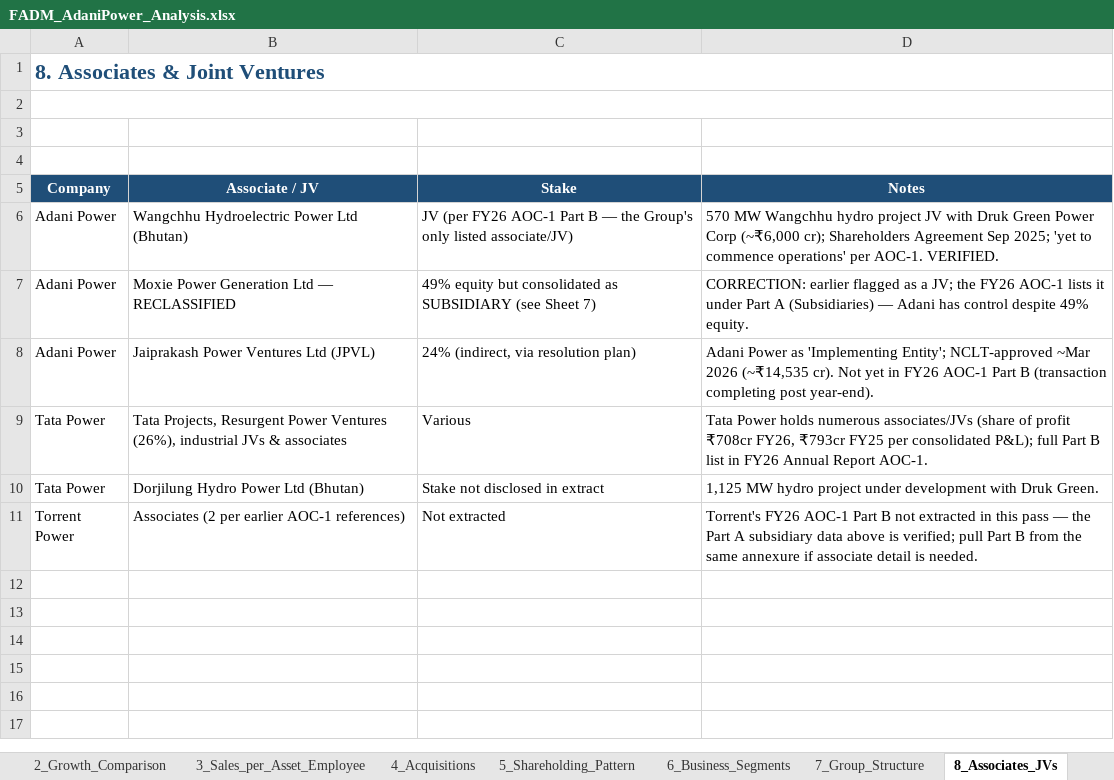
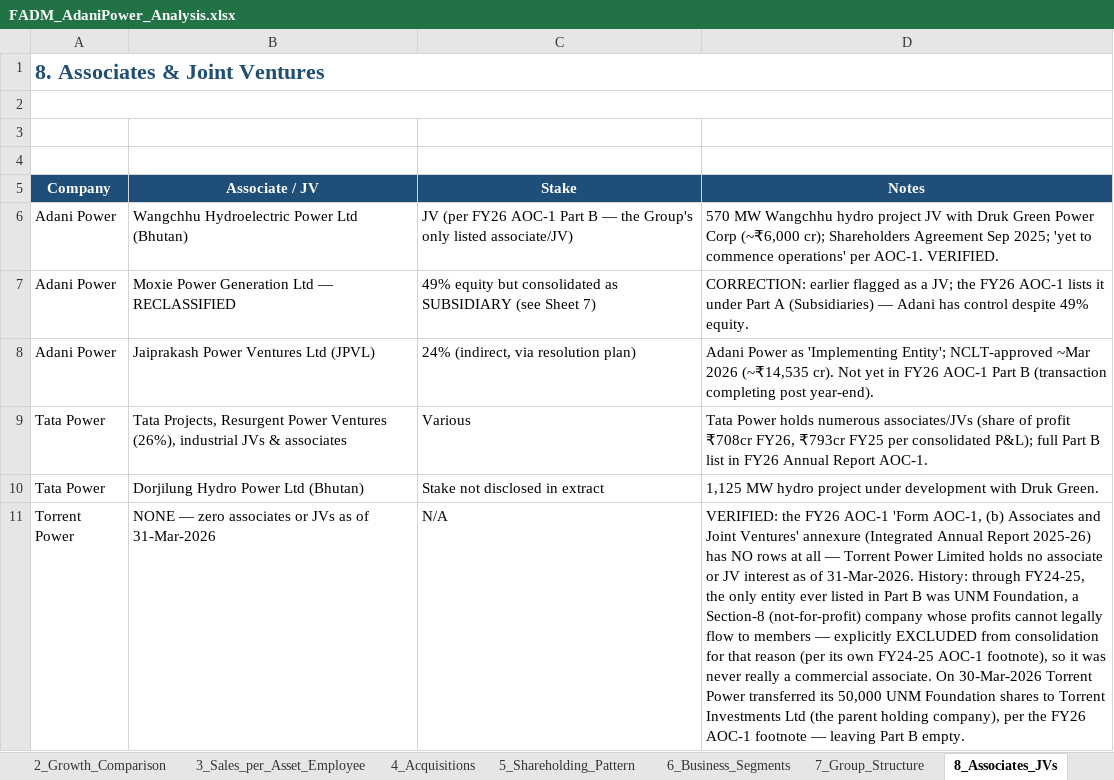
Before and after one commit to adityaranjith-web/FADM-, an Excel workbook: FADM_AdaniPower_Analysis.xlsx, sheet 8_Associates_JVs, drawn as a sheet; values as stored, in another font and other column widths than the file's, no borders; the diff names each change by its address in the sheet, - before the commit and + after, or states it on an @@ line.

```diff
--- a/FADM_AdaniPower_Analysis.xlsx (sheet 8_Associates_JVs)
+++ b/FADM_AdaniPower_Analysis.xlsx (sheet 8_Associates_JVs)
-B11 (Associate / JV): Associates (2 per earlier AOC-1 references)
+B11 (Associate / JV): NONE — zero associates or JVs as of 31-Mar-2026
-C11 (Stake): Not extracted
+C11 (Stake): N/A
-D11 (Notes): Torrent's FY26 AOC-1 Part B not extracted in this pass — the Part A subsidiary data above is verified; pull Part B from the same annexure if associate detail is needed.
+D11 (Notes): VERIFIED: the FY26 AOC-1 'Form AOC-1, (b) Associates and Joint Ventures' annexure (Integrated Annual Report 2025-26) has NO rows at all — Torrent Power Limited holds no associate or JV interest as of 31-Mar-2026. History: through FY24-25, the only entity ever listed in Part B was UNM Foundation, a Section-8 (not-for-profit) company whose profits cannot legally flow to members — explicitly EXCLUDED from consolidation for that reason (per its own FY24-25 AOC-1 footnote), so it was never really a commercial associate. On 30-Mar-2026 Torrent Power transferred its 50,000 UNM Foundation shares to Torrent Investments Ltd (the parent holding company), per the FY26 AOC-1 footnote — leaving Part B empty.
```
Also changed, not shown: sheet 5_Shareholding_Pattern, sheet 2_Growth_Comparison, sheet 14_References, sheet 13_Sources_and_Gaps.
